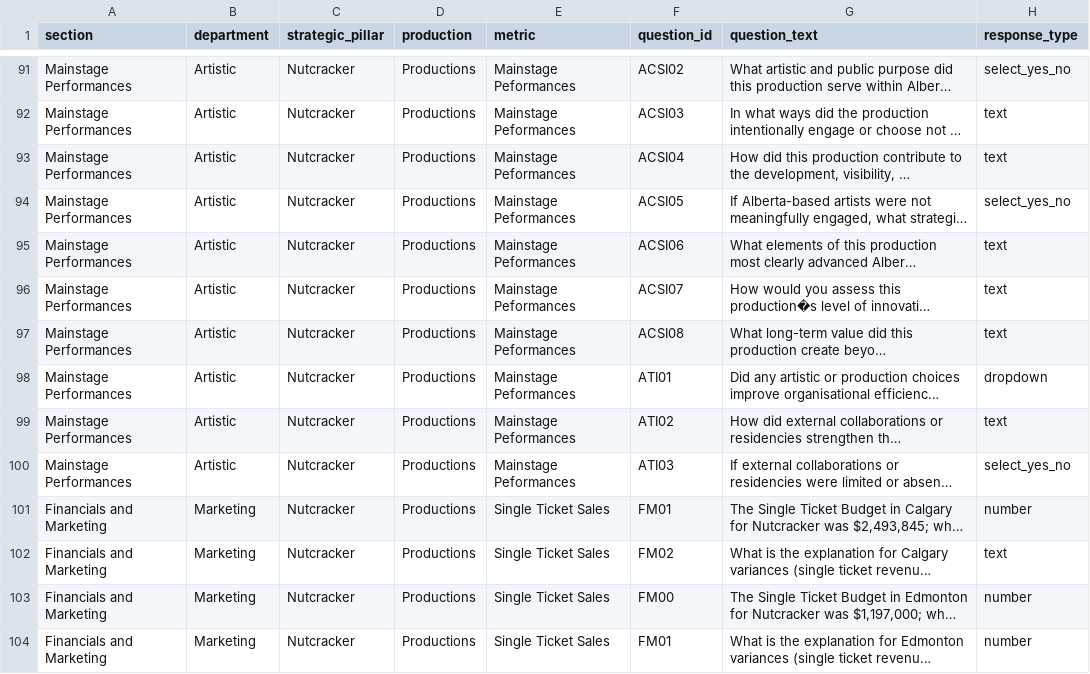
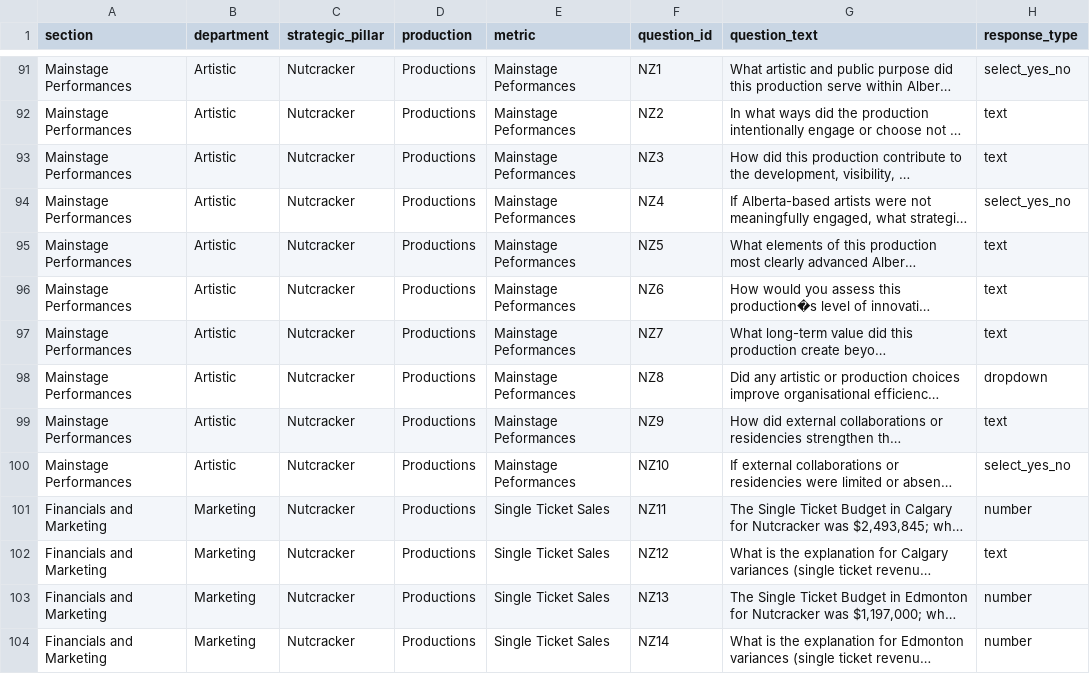
Before and after one commit to chrisrobingeorge-ai/scorecard, a CSV file: data/artistic_scorecard_questions.csv, drawn as a sheet; only a part is shown, gaps mark what is left out; long unchanged cells end in …; the diff covers the shown part only; the diff names each change by its address in the sheet, - before the commit and + after, or states it on an @@ line.

Commit message:
Update artistic_scorecard_questions.csv

```diff
--- a/data/artistic_scorecard_questions.csv
+++ b/data/artistic_scorecard_questions.csv
-F91 (question_id): ACSI02
+F91 (question_id): NZ1
-F92 (question_id): ACSI03
+F92 (question_id): NZ2
-F93 (question_id): ACSI04
+F93 (question_id): NZ3
-F94 (question_id): ACSI05
+F94 (question_id): NZ4
-F95 (question_id): ACSI06
+F95 (question_id): NZ5
-F96 (question_id): ACSI07
+F96 (question_id): NZ6
-F97 (question_id): ACSI08
+F97 (question_id): NZ7
-F98 (question_id): ATI01
+F98 (question_id): NZ8
-F99 (question_id): ATI02
+F99 (question_id): NZ9
-F100 (question_id): ATI03
+F100 (question_id): NZ10
-F101 (question_id): FM01
+F101 (question_id): NZ11
-F102 (question_id): FM02
+F102 (question_id): NZ12
-F103 (question_id): FM00
+F103 (question_id): NZ13
-F104 (question_id): FM01
+F104 (question_id): NZ14
```
Also changed, not shown: 83 edited cells elsewhere in this file.
